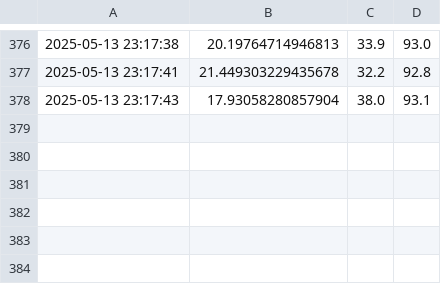
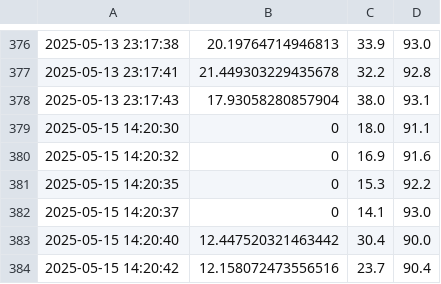
Before and after one commit to shannonnonshan/FaceLand, a CSV file: fps_cpu_data.csv, drawn as a sheet; only a part is shown, gaps mark what is left out.

Commit message:
pull

```diff
--- a/fps_cpu_data.csv
+++ b/fps_cpu_data.csv
@@ -378 +378,7 @@
 2025-05-13 23:17:43,17.93058280857904,38.0,93.1
+2025-05-15 14:20:30,0,18.0,91.1
+2025-05-15 14:20:32,0,16.9,91.6
+2025-05-15 14:20:35,0,15.3,92.2
+2025-05-15 14:20:37,0,14.1,93.0
+2025-05-15 14:20:40,12.447520321463442,30.4,90.0
+2025-05-15 14:20:42,12.158072473556516,23.7,90.4
```
